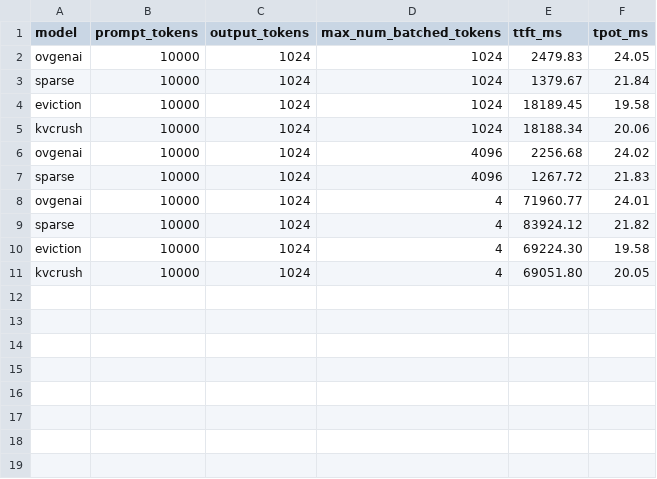
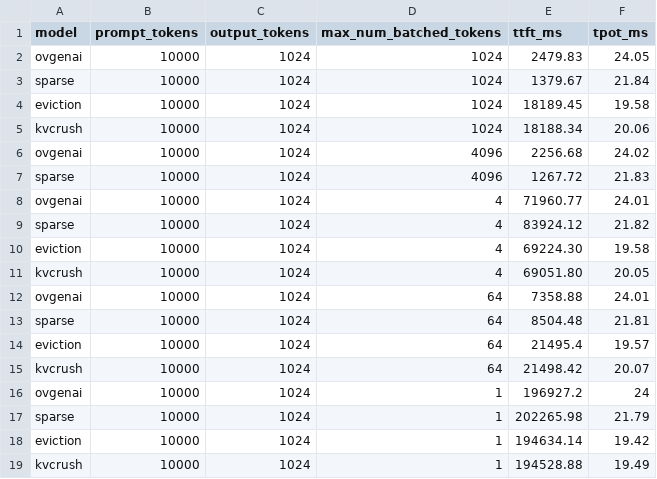
Before and after one commit to zhangcong2019/kvcache_openvino, a CSV file: max_batch_4k/benchmark_results.csv, drawn as a sheet; the diff names each change by its address in the sheet, - before the commit and + after, or states it on an @@ line.

Commit message:
Update max_batch_4k with new benchmark data and charts

```diff
--- a/max_batch_4k/benchmark_results.csv
+++ b/max_batch_4k/benchmark_results.csv
+row 12: ovgenai | 10000 | 1024 | 64 | 7358.88 | 24.01
+row 13: sparse | 10000 | 1024 | 64 | 8504.48 | 21.81
+row 14: eviction | 10000 | 1024 | 64 | 21495.4 | 19.57
+row 15: kvcrush | 10000 | 1024 | 64 | 21498.42 | 20.07
+row 16: ovgenai | 10000 | 1024 | 1 | 196927.2 | 24
+row 17: sparse | 10000 | 1024 | 1 | 202265.98 | 21.79
+row 18: eviction | 10000 | 1024 | 1 | 194634.14 | 19.42
+row 19: kvcrush | 10000 | 1024 | 1 | 194528.88 | 19.49
```
Also changed, not shown: 3 other files.
